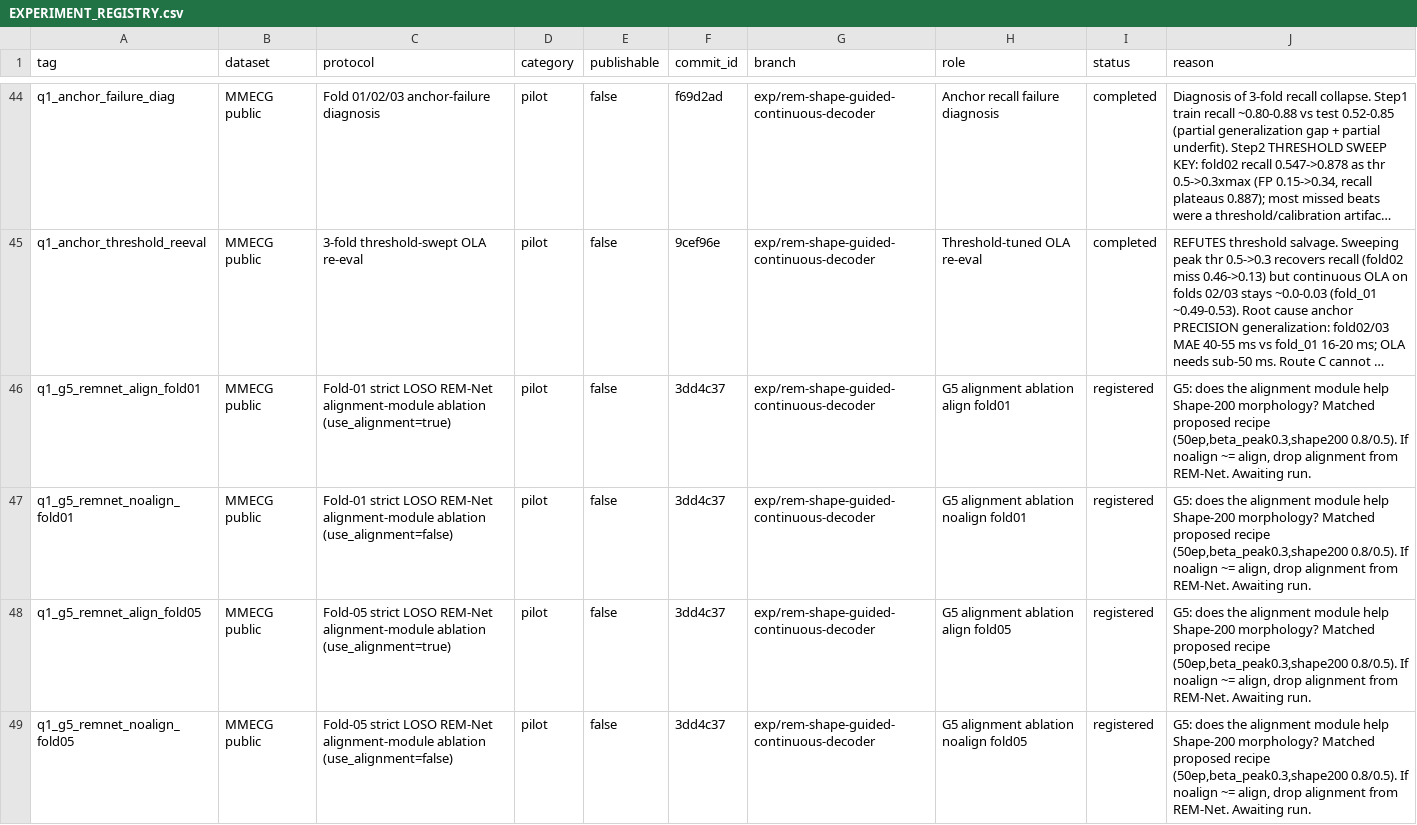
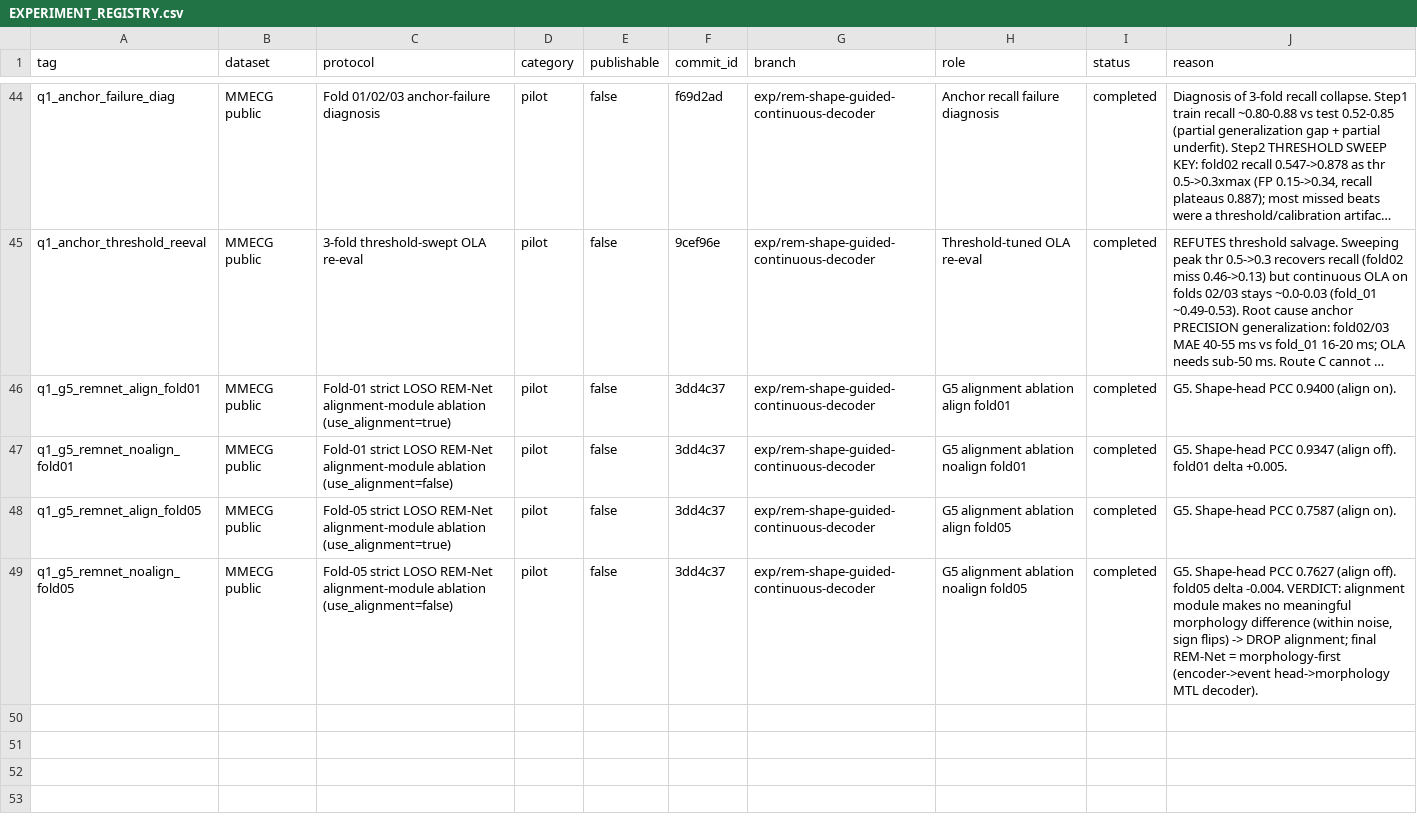
Before and after one commit to XiaoJin0501/BeatAware-Radar2ECGNet, a CSV file: experiments_mmecg/EXPERIMENT_REGISTRY.csv, drawn as a sheet; only a part is shown, gaps mark what is left out; long unchanged cells end in …; the diff names each change by its address in the sheet, - before the commit and + after, or states it on an @@ line.

```diff
--- a/experiments_mmecg/EXPERIMENT_REGISTRY.csv
+++ b/experiments_mmecg/EXPERIMENT_REGISTRY.csv
-I46:I49 (status): registered
+I46:I49 (status): completed
-J46 (reason): G5: does the alignment module help Shape-200 morphology? Matched proposed recipe (50ep,beta_peak0.3,shape200 0.8/0.5). If noalign ~= align, drop alignment from REM-Net. Awaiting run.
+J46 (reason): G5. Shape-head PCC 0.9400 (align on).
-J47 (reason): G5: does the alignment module help Shape-200 morphology? Matched proposed recipe (50ep,beta_peak0.3,shape200 0.8/0.5). If noalign ~= align, drop alignment from REM-Net. Awaiting run.
+J47 (reason): G5. Shape-head PCC 0.9347 (align off). fold01 delta +0.005.
-J48 (reason): G5: does the alignment module help Shape-200 morphology? Matched proposed recipe (50ep,beta_peak0.3,shape200 0.8/0.5). If noalign ~= align, drop alignment from REM-Net. Awaiting run.
+J48 (reason): G5. Shape-head PCC 0.7587 (align on).
-J49 (reason): G5: does the alignment module help Shape-200 morphology? Matched proposed recipe (50ep,beta_peak0.3,shape200 0.8/0.5). If noalign ~= align, drop alignment from REM-Net. Awaiting run.
+J49 (reason): G5. Shape-head PCC 0.7627 (align off). fold05 delta -0.004. VERDICT: alignment module makes no meaningful morphology difference (within noise, sign flips) -> DROP alignment; final REM-Net = morphology-first (encoder->event head->morphology MTL decoder).
```
